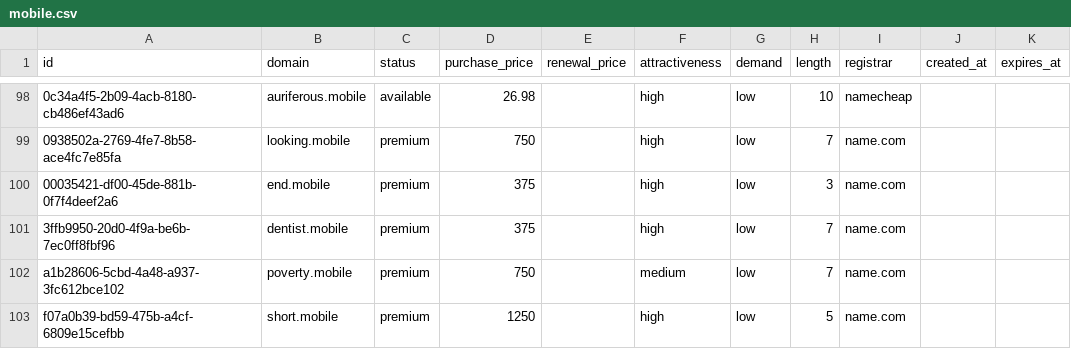
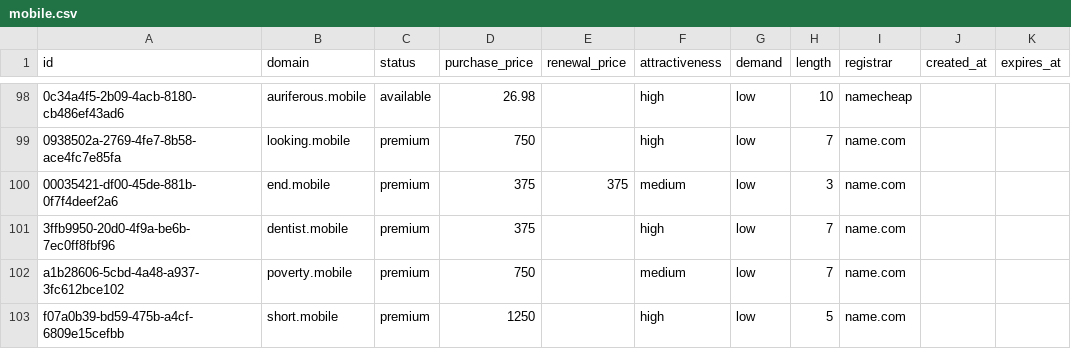
Before and after one commit to UniqueDomains/mobile-oneword-domains, a CSV file: mobile.csv, drawn as a sheet; only a part is shown, gaps mark what is left out; the diff names each change by its address in the sheet, - before the commit and + after, or states it on an @@ line.

Commit message:
Domains update

```diff
--- a/mobile.csv
+++ b/mobile.csv
-E100 (renewal_price): (empty)
+E100 (renewal_price): 375
-F100 (attractiveness): high
+F100 (attractiveness): medium
```
Also changed, not shown: 3 other files.
